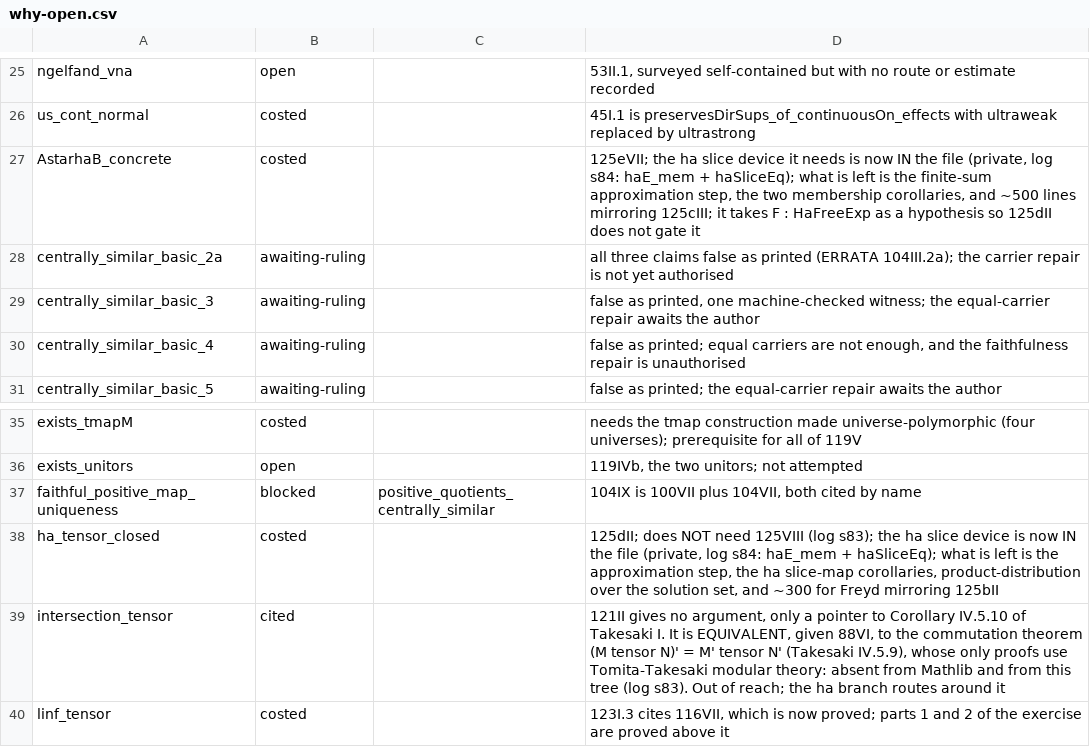
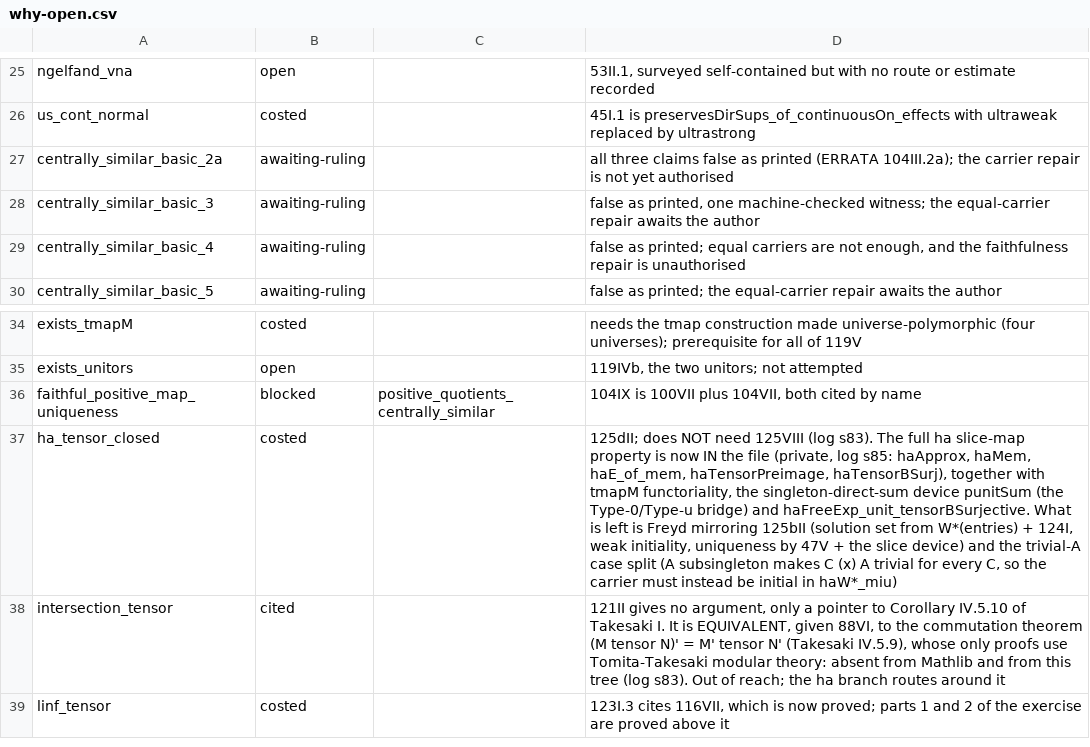
Before and after one commit to westerbaan/theses, a CSV file: lean/docs/why-open.csv, drawn as a sheet; only a part is shown, gaps mark what is left out; removed rows and columns are numbered as before the commit, all else as after; the diff names each change by its address in the sheet, - before the commit and + after, or states it on an @@ line.

```diff
--- a/lean/docs/why-open.csv
+++ b/lean/docs/why-open.csv
-row 27: AstarhaB_concrete | costed |  | 125eVII; the ha slice device it needs is now IN the file (private, log s84: haE_mem + haSliceEq); what is left is the finite-sum approximation step, the two membership corollaries, and ~500 lines mirroring 125cIII; it takes F : HaFreeExp as a hypothesis so 125dII does not gate it
-D37: …125VIII (log s83); the ha slice device is now IN the file (private, log s84: haE_mem + haSliceEq); what is left is the approximation step, the ha slice-map corollaries, product-distribution over the solution set, and ~300 for Freyd mirroring 125bII
+D37: …125VIII (log s83). The full ha slice-map property is now IN the file (private, log s85: haApprox, haMem, haE_of_mem, haTensorPreimage, haTensorBSurj), together with tmapM functoriality, the singleton-direct-sum device punitSum (the Type-0/Type-u bridge) and haFreeExp_unit_tensorBSurjective. What is left is Freyd mirroring 125bII (solution set from W*(entries) + 124I, weak initiality, uniqueness by 47V + the slice device) and the trivial-A case split (A subsingleton makes C (x) A trivial for every C, so the carrier must instead be initial in haW*_miu)
```
Also changed, not shown: 3 other files.
